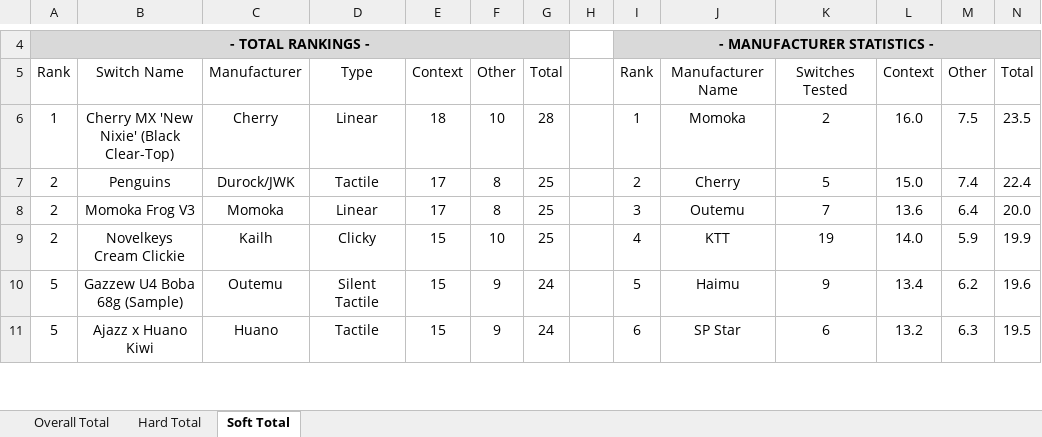
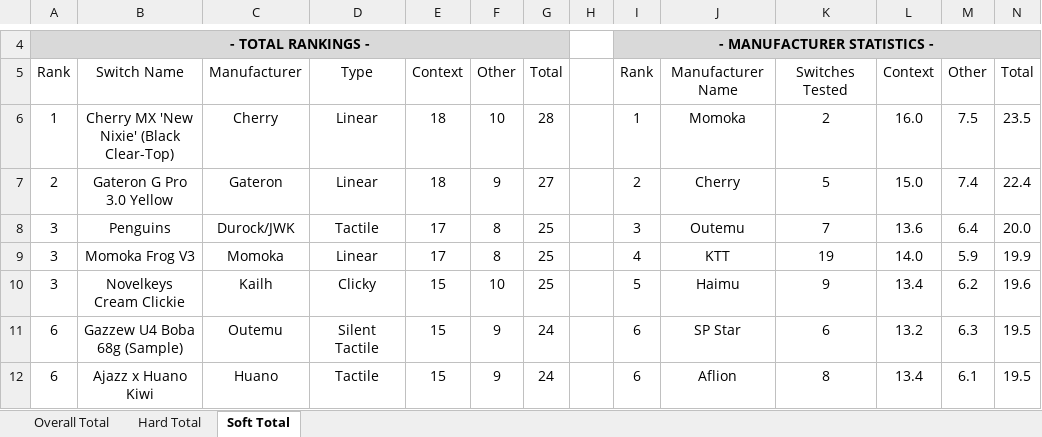
Before and after one commit to ThereminGoat/switch-scores, an Excel workbook: 1-Composite Score Sheet.xlsx, sheet Soft Total, drawn as a sheet; only a part is shown, gaps mark what is left out; values as stored, in another font and other column widths than the file's, no borders; charts and pictures not drawn; addresses are those after the commit; the diff covers the shown part only; the diff names each change by its address in the sheet, - before the commit and + after, or states it on an @@ line.

```diff
--- a/1-Composite Score Sheet.xlsx (sheet Soft Total)
+++ b/1-Composite Score Sheet.xlsx (sheet Soft Total)
+row 7: 2 | Gateron G Pro 3.0 Yellow | Gateron | Linear | 18 | 9 | 27 |  | 2 | Cherry | 5 | 15.0 | 7.4 | 22.4
-A8:A10: 2
+A8:A10: 3
-I8: 2
+I8: 3
-J8: Cherry
+J8: Outemu
-K8: 5
+K8: 7
-L8: 15.0
+L8: 13.6
-M8: 7.4
+M8: 6.4
-N8: 22.4
+N8: 20.0
-I9: 3
+I9: 4
-J9: Outemu
+J9: KTT
-K9: 7
+K9: 19
-L9: 13.6
+L9: 14.0
-M9: 6.4
+M9: 5.9
-N9: 20.0
+N9: 19.9
-I10: 4
+I10: 5
-J10: KTT
+J10: Haimu
-K10: 19
+K10: 9
-L10: 14.0
+L10: 13.4
-M10: 5.9
+M10: 6.2
-N10: 19.9
+N10: 19.6
-A11:A12: 5
+A11:A12: 6
-I11: 5
+I11: 6
-J11: Haimu
+J11: SP Star
-K11: 9
+K11: 6
-L11: 13.4
+L11: 13.2
-M11: 6.2
+M11: 6.3
-N11: 19.6
+N11: 19.5
-J12: SP Star
+J12: Aflion
-K12: 6
+K12: 8
-L12: 13.2
+L12: 13.4
-M12: 6.3
+M12: 6.1
```
Also changed, not shown: 3 added rows, 436 edited cells and merged cells elsewhere in this sheet, sheet Overall Total, sheet Hard Total, formulas that keep their value, 5 other files.
